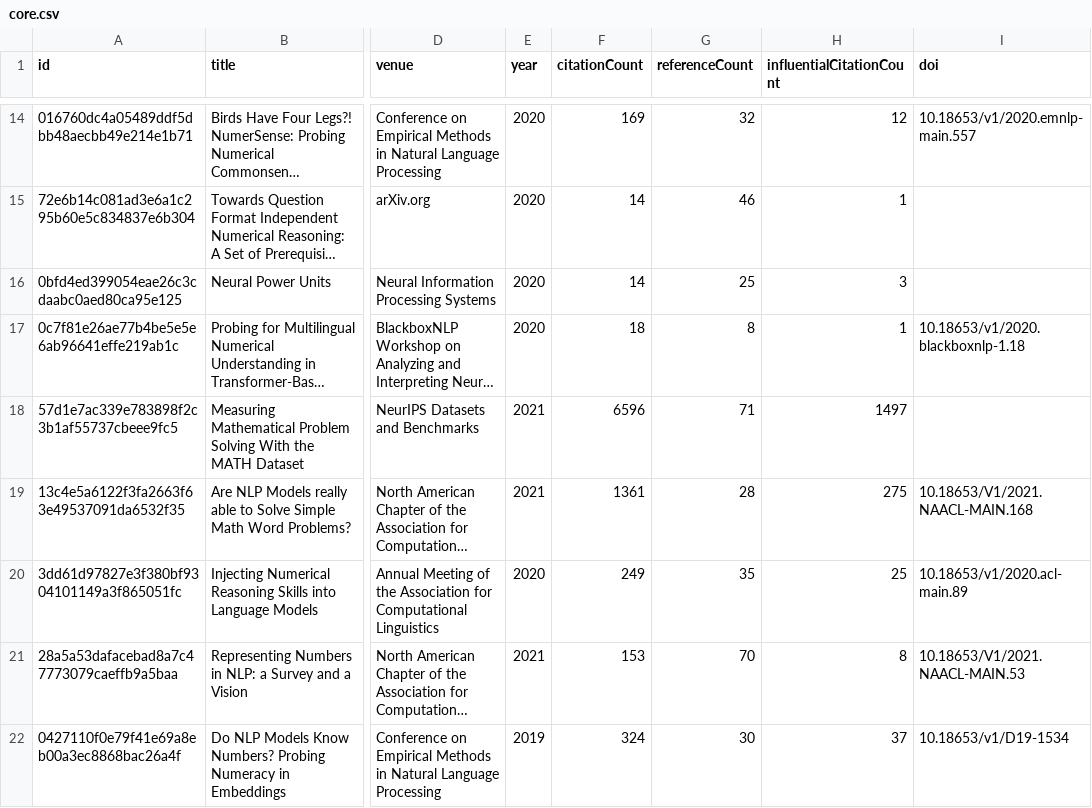
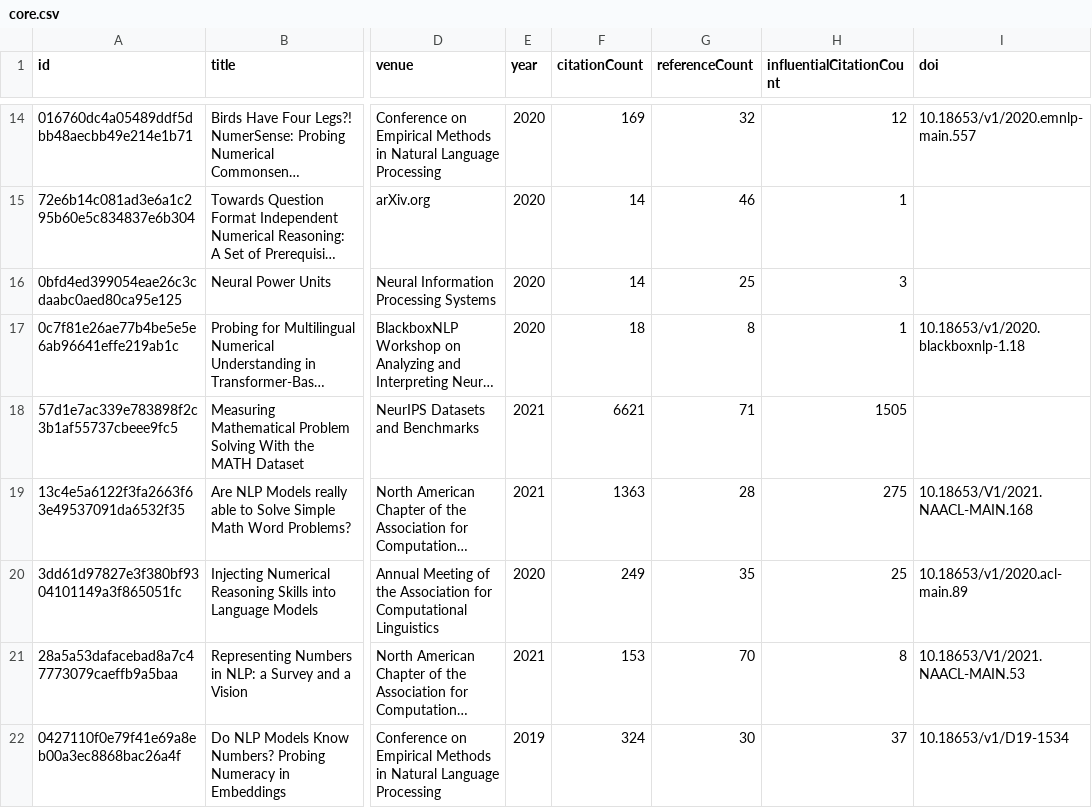
Before and after one commit to avijit-thawani/numeracy-in-nlp, a CSV file: data/core.csv, drawn as a sheet; only a part is shown, gaps mark what is left out; long unchanged cells end in …; the diff covers the shown part only; the diff names each change by its address in the sheet, - before the commit and + after, or states it on an @@ line.

```diff
--- a/data/core.csv
+++ b/data/core.csv
-F18 (citationCount): 6596
+F18 (citationCount): 6621
-H18 (influentialCitationCount): 1497
+H18 (influentialCitationCount): 1505
-F19 (citationCount): 1361
+F19 (citationCount): 1363
```
Also changed, not shown: 4 edited cells elsewhere in this file, 12 other files.
